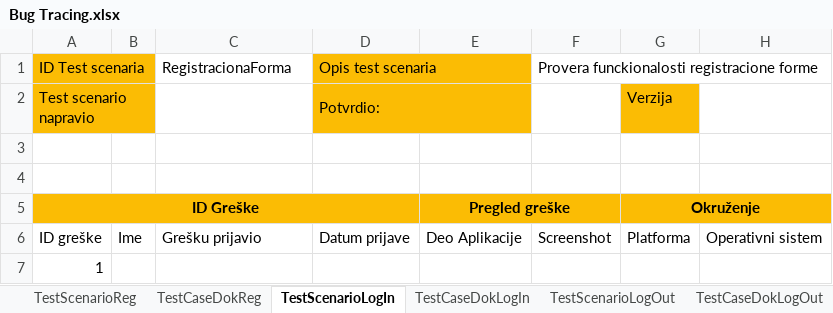
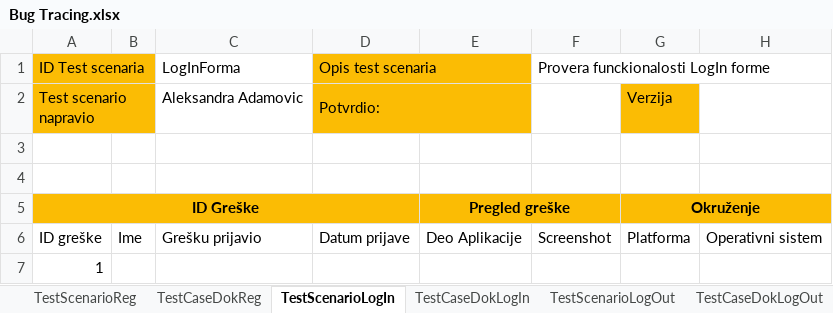
Before and after one commit to buckic/Comtrade-Projekat, an Excel workbook: Bug Tracing.xlsx, sheet TestScenarioLogIn, drawn as a sheet; only a part is shown; values as stored, in another font and other column widths than the file's, no borders; the diff names each change by its address in the sheet, - before the commit and + after, or states it on an @@ line.

```diff
--- a/Bug Tracing.xlsx (sheet TestScenarioLogIn)
+++ b/Bug Tracing.xlsx (sheet TestScenarioLogIn)
-C1: RegistracionaForma
+C1: LogInForma
-F1: Provera funckionalosti registracione forme
+F1: Provera funckionalosti LogIn forme
-C2: (empty)
+C2: Aleksandra Adamovic
```
Also changed, not shown: sheet TestCaseDokLogIn, 12 other files.
